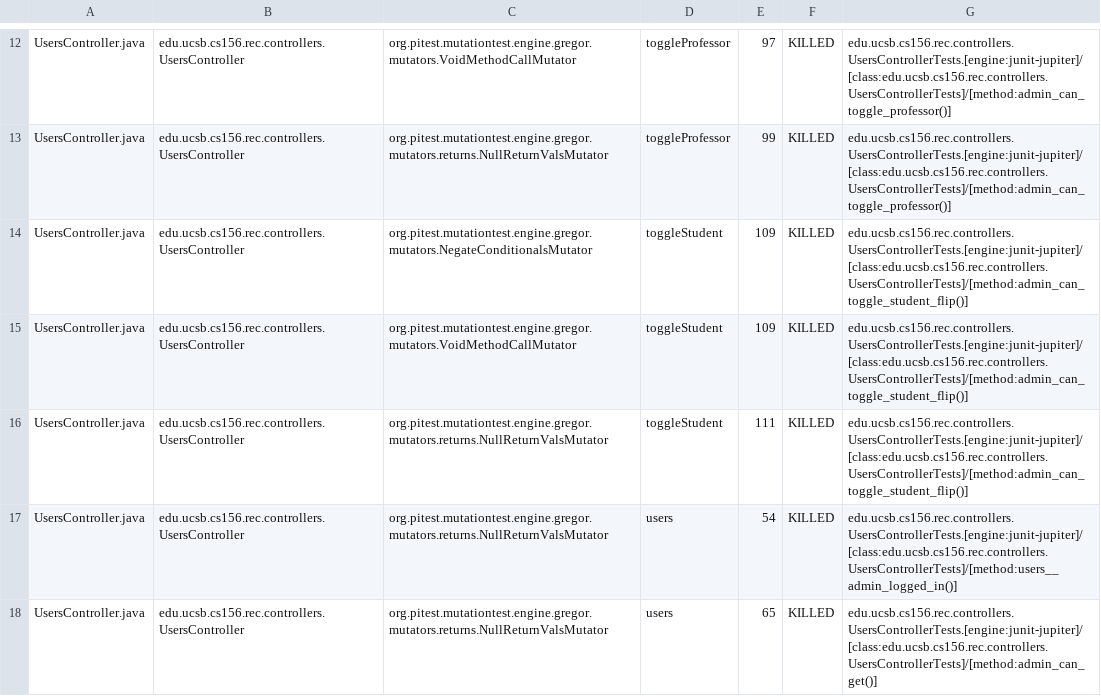
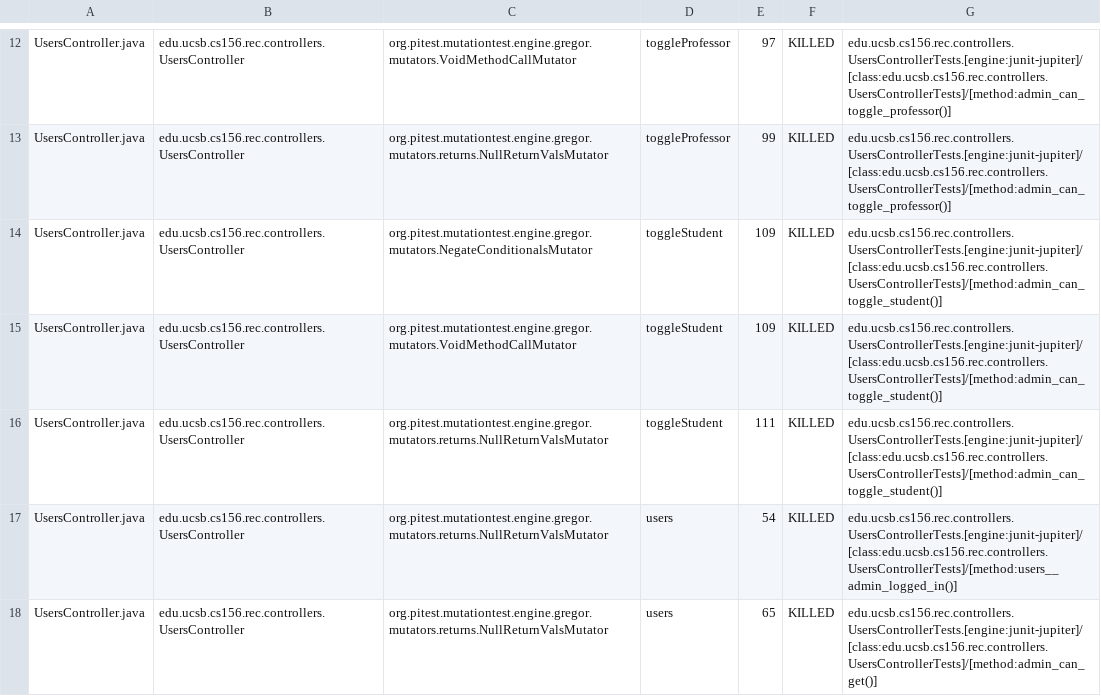
Before and after one commit to ucsb-cs156-f24/proj-rec-f24-08, a CSV file: prs/79/pitest/mutations.csv, drawn as a sheet; only a part is shown, gaps mark what is left out.

Commit message:
Deploying to gh-pages from @ ucsb-cs156-f24/proj-rec-f24-08@d95bbe4780e134c0c5beb8e3ee375c48bb71d279 🚀

```diff
--- a/prs/79/pitest/mutations.csv
+++ b/prs/79/pitest/mutations.csv
@@ -13,5 +13,5 @@ UsersController.java,edu.ucsb.cs156.rec.controllers.UsersController,org.pitest.m
 UsersController.java,edu.ucsb.cs156.rec.controllers.UsersController,org.pitest.mutationtest.engine.gregor.mutators.returns.NullReturnValsMutator,toggleProfessor,99,KILLED,edu.ucsb.cs156.rec.controllers.UsersControllerTests.[engine:junit-jupiter]/[class:edu.ucsb.cs156.rec.controllers.UsersControllerTests]/[method:admin_can_toggle_professor()]
-UsersController.java,edu.ucsb.cs156.rec.controllers.UsersController,org.pitest.mutationtest.engine.gregor.mutators.NegateConditionalsMutator,toggleStudent,109,KILLED,edu.ucsb.cs156.rec.controllers.UsersControllerTests.[engine:junit-jupiter]/[class:edu.ucsb.cs156.rec.controllers.UsersControllerTests]/[method:admin_can_toggle_student_flip()]
-UsersController.java,edu.ucsb.cs156.rec.controllers.UsersController,org.pitest.mutationtest.engine.gregor.mutators.VoidMethodCallMutator,toggleStudent,109,KILLED,edu.ucsb.cs156.rec.controllers.UsersControllerTests.[engine:junit-jupiter]/[class:edu.ucsb.cs156.rec.controllers.UsersControllerTests]/[method:admin_can_toggle_student_flip()]
-UsersController.java,edu.ucsb.cs156.rec.controllers.UsersController,org.pitest.mutationtest.engine.gregor.mutators.returns.NullReturnValsMutator,toggleStudent,111,KILLED,edu.ucsb.cs156.rec.controllers.UsersControllerTests.[engine:junit-jupiter]/[class:edu.ucsb.cs156.rec.controllers.UsersControllerTests]/[method:admin_can_toggle_student_flip()]
+UsersController.java,edu.ucsb.cs156.rec.controllers.UsersController,org.pitest.mutationtest.engine.gregor.mutators.NegateConditionalsMutator,toggleStudent,109,KILLED,edu.ucsb.cs156.rec.controllers.UsersControllerTests.[engine:junit-jupiter]/[class:edu.ucsb.cs156.rec.controllers.UsersControllerTests]/[method:admin_can_toggle_student()]
+UsersController.java,edu.ucsb.cs156.rec.controllers.UsersController,org.pitest.mutationtest.engine.gregor.mutators.VoidMethodCallMutator,toggleStudent,109,KILLED,edu.ucsb.cs156.rec.controllers.UsersControllerTests.[engine:junit-jupiter]/[class:edu.ucsb.cs156.rec.controllers.UsersControllerTests]/[method:admin_can_toggle_student()]
+UsersController.java,edu.ucsb.cs156.rec.controllers.UsersController,org.pitest.mutationtest.engine.gregor.mutators.returns.NullReturnValsMutator,toggleStudent,111,KILLED,edu.ucsb.cs156.rec.controllers.UsersControllerTests.[engine:junit-jupiter]/[class:edu.ucsb.cs156.rec.controllers.UsersControllerTests]/[method:admin_can_toggle_student()]
 UsersController.java,edu.ucsb.cs156.rec.controllers.UsersController,org.pitest.mutationtest.engine.gregor.mutators.returns.NullReturnValsMutator,users,54,KILLED,edu.ucsb.cs156.rec.controllers.UsersControllerTests.[engine:junit-jupiter]/[class:edu.ucsb.cs156.rec.controllers.UsersControllerTests]/[method:users__admin_logged_in()]
```
Also changed, not shown: 10 other files.
